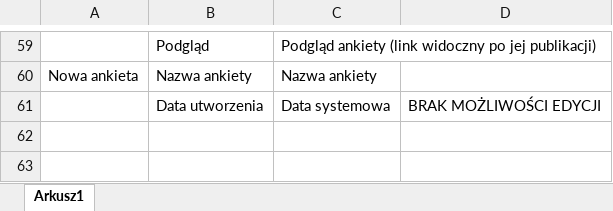
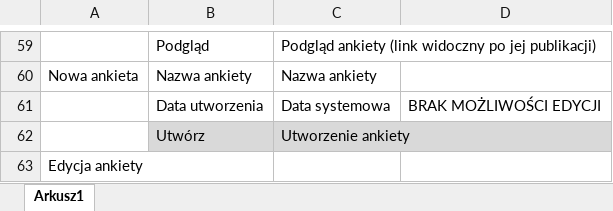
Before and after one commit to grzesiekjaczewski/EmployeeEvaluation, an Excel workbook: EmployeeEvaluation/wymagania.xlsx, sheet Arkusz1, drawn as a sheet; only a part is shown, gaps mark what is left out; values as stored, in another font and other column widths than the file's, no borders; the diff names each change by its address in the sheet, - before the commit and + after, or states it on an @@ line.

```diff
--- a/EmployeeEvaluation/wymagania.xlsx (sheet Arkusz1)
+++ b/EmployeeEvaluation/wymagania.xlsx (sheet Arkusz1)
+row 62:  | Utwórz | Utworzenie ankiety
+row 63: Edycja ankiety
```
Also changed, not shown: 5 other files.
